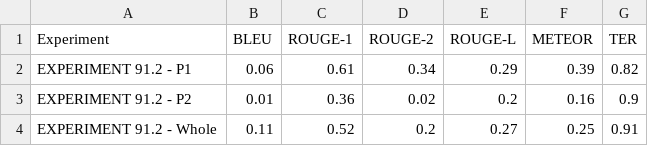
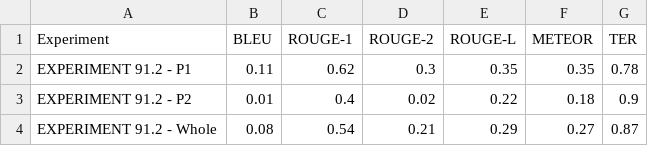
Before and after one commit to ZhaoJackson/Machine_Evaluation_AI_Chatbot, a CSV file: src/outputs/output_metrics/EXPERIMENT 91.2.csv, drawn as a sheet.

```diff
--- a/src/outputs/output_metrics/EXPERIMENT 91.2.csv
+++ b/src/outputs/output_metrics/EXPERIMENT 91.2.csv
@@ -1,4 +1,4 @@
 Experiment,BLEU,ROUGE-1,ROUGE-2,ROUGE-L,METEOR,TER
-EXPERIMENT 91.2 - P1,0.06,0.61,0.34,0.29,0.39,0.82
-EXPERIMENT 91.2 - P2,0.01,0.36,0.02,0.2,0.16,0.9
-EXPERIMENT 91.2 - Whole,0.11,0.52,0.2,0.27,0.25,0.91
+EXPERIMENT 91.2 - P1,0.11,0.62,0.3,0.35,0.35,0.78
+EXPERIMENT 91.2 - P2,0.01,0.4,0.02,0.22,0.18,0.9
+EXPERIMENT 91.2 - Whole,0.08,0.54,0.21,0.29,0.27,0.87
```
Also changed, not shown: src/experiments/experiment_text.csv, src/outputs/output_metrics/EXPERIMENT 91.0.csv, 27 other files.
